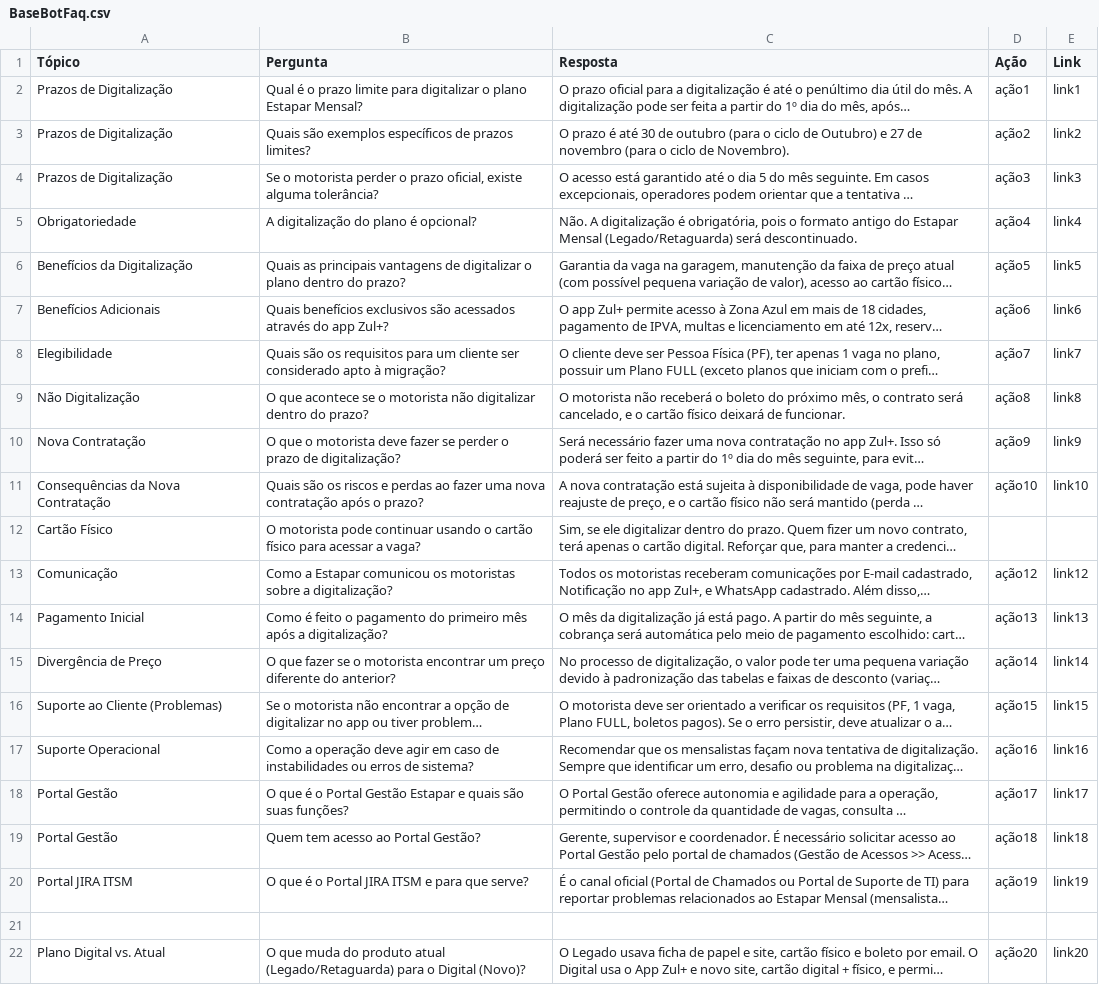
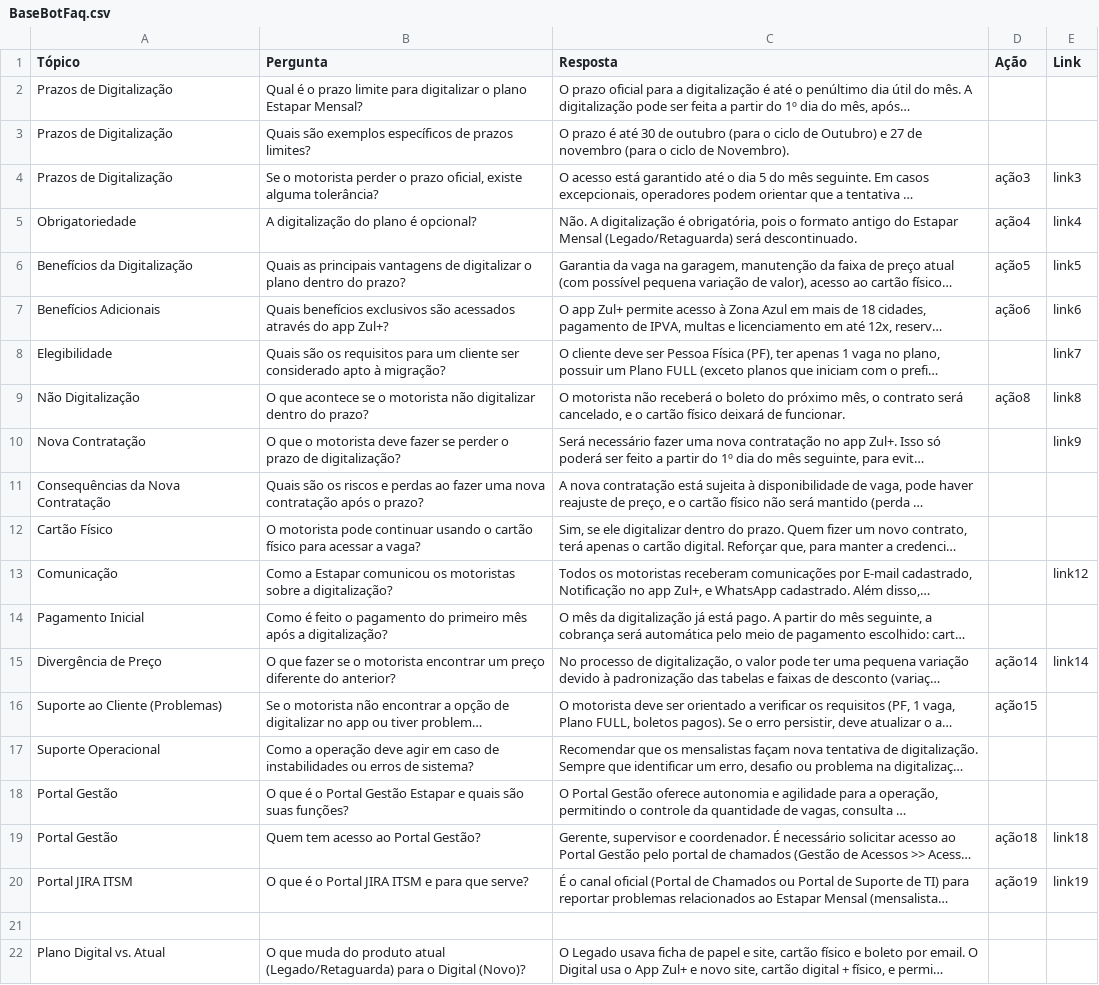
Before and after one commit to sheldonchaves/faq2, a CSV file: BaseBotFaq.csv, drawn as a sheet; long unchanged cells end in …; the diff names each change by its address in the sheet, - before the commit and + after, or states it on an @@ line.

Commit message:
Migrate BaseBotFaq.csv to new format with updates

```diff
--- a/BaseBotFaq.csv
+++ b/BaseBotFaq.csv
-D2 (Ação): ação1
+D2 (Ação): (empty)
-E2 (Link): link1
+E2 (Link): (empty)
-D3 (Ação): ação2
+D3 (Ação): (empty)
-E3 (Link): link2
+E3 (Link): (empty)
-D8 (Ação): ação7
+D8 (Ação): (empty)
-D10 (Ação): ação9
+D10 (Ação): (empty)
-D11 (Ação): ação10
+D11 (Ação): (empty)
-E11 (Link): link10
+E11 (Link): (empty)
-D13 (Ação): ação12
+D13 (Ação): (empty)
-D14 (Ação): ação13
+D14 (Ação): (empty)
-E14 (Link): link13
+E14 (Link): (empty)
-E16 (Link): link15
+E16 (Link): (empty)
-D17 (Ação): ação16
+D17 (Ação): (empty)
-E17 (Link): link16
+E17 (Link): (empty)
-D18 (Ação): ação17
+D18 (Ação): (empty)
-E18 (Link): link17
+E18 (Link): (empty)
-D22 (Ação): ação20
+D22 (Ação): (empty)
-E22 (Link): link20
+E22 (Link): (empty)
```
